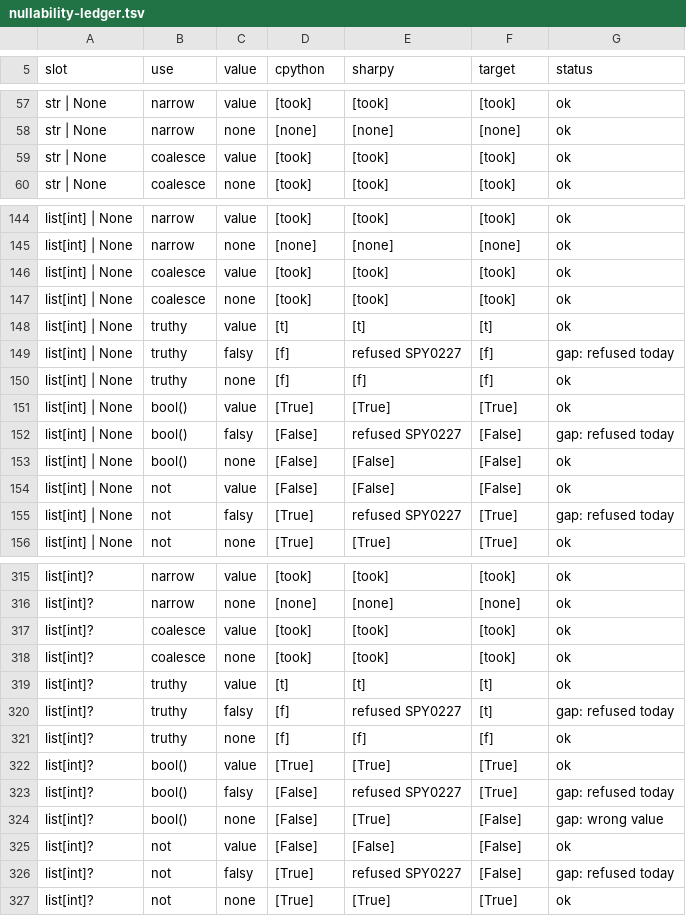
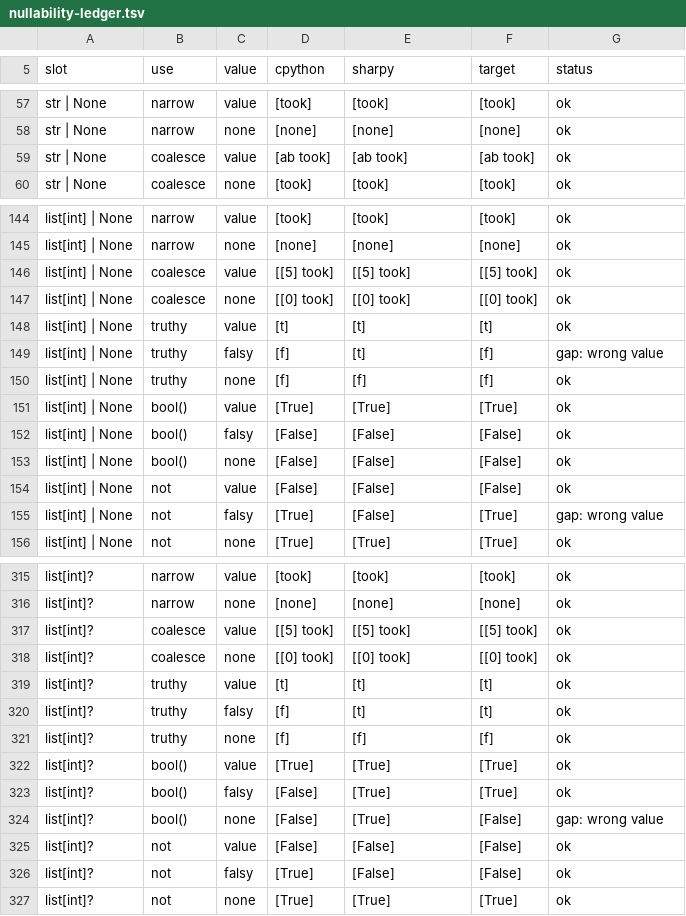
Before and after one commit to antonsynd/sharpy, a TSV file: docs/design/nullability-ledger.tsv, drawn as a sheet; only a part is shown, gaps mark what is left out; the diff covers the shown part only.

```diff
--- a/docs/design/nullability-ledger.tsv
+++ b/docs/design/nullability-ledger.tsv
@@ -58,3 +58,3 @@ str | None	narrow	value	[took]	[took]	[took]	ok
 str | None	narrow	none	[none]	[none]	[none]	ok
-str | None	coalesce	value	[took]	[took]	[took]	ok
+str | None	coalesce	value	[ab took]	[ab took]	[ab took]	ok
 str | None	coalesce	none	[took]	[took]	[took]	ok
@@ -145,12 +145,12 @@ list[int] | None	narrow	value	[took]	[took]	[took]	ok
 list[int] | None	narrow	none	[none]	[none]	[none]	ok
-list[int] | None	coalesce	value	[took]	[took]	[took]	ok
-list[int] | None	coalesce	none	[took]	[took]	[took]	ok
+list[int] | None	coalesce	value	[[5] took]	[[5] took]	[[5] took]	ok
+list[int] | None	coalesce	none	[[0] took]	[[0] took]	[[0] took]	ok
 list[int] | None	truthy	value	[t]	[t]	[t]	ok
-list[int] | None	truthy	falsy	[f]	refused SPY0227	[f]	gap: refused today
+list[int] | None	truthy	falsy	[f]	[t]	[f]	gap: wrong value
 list[int] | None	truthy	none	[f]	[f]	[f]	ok
 list[int] | None	bool()	value	[True]	[True]	[True]	ok
-list[int] | None	bool()	falsy	[False]	refused SPY0227	[False]	gap: refused today
+list[int] | None	bool()	falsy	[False]	[False]	[False]	ok
 list[int] | None	bool()	none	[False]	[False]	[False]	ok
 list[int] | None	not	value	[False]	[False]	[False]	ok
-list[int] | None	not	falsy	[True]	refused SPY0227	[True]	gap: refused today
+list[int] | None	not	falsy	[True]	[False]	[True]	gap: wrong value
 list[int] | None	not	none	[True]	[True]	[True]	ok
@@ -316,12 +316,12 @@ list[int]?	narrow	value	[took]	[took]	[took]	ok
 list[int]?	narrow	none	[none]	[none]	[none]	ok
-list[int]?	coalesce	value	[took]	[took]	[took]	ok
-list[int]?	coalesce	none	[took]	[took]	[took]	ok
+list[int]?	coalesce	value	[[5] took]	[[5] took]	[[5] took]	ok
+list[int]?	coalesce	none	[[0] took]	[[0] took]	[[0] took]	ok
 list[int]?	truthy	value	[t]	[t]	[t]	ok
-list[int]?	truthy	falsy	[f]	refused SPY0227	[t]	gap: refused today
+list[int]?	truthy	falsy	[f]	[t]	[t]	ok
 list[int]?	truthy	none	[f]	[f]	[f]	ok
 list[int]?	bool()	value	[True]	[True]	[True]	ok
-list[int]?	bool()	falsy	[False]	refused SPY0227	[True]	gap: refused today
+list[int]?	bool()	falsy	[False]	[True]	[True]	ok
 list[int]?	bool()	none	[False]	[True]	[False]	gap: wrong value
 list[int]?	not	value	[False]	[False]	[False]	ok
-list[int]?	not	falsy	[True]	refused SPY0227	[False]	gap: refused today
+list[int]?	not	falsy	[True]	[False]	[False]	ok
 list[int]?	not	none	[True]	[True]	[True]	ok
```
Also changed, not shown: 27 edited cells elsewhere in this file, 2 other files.
